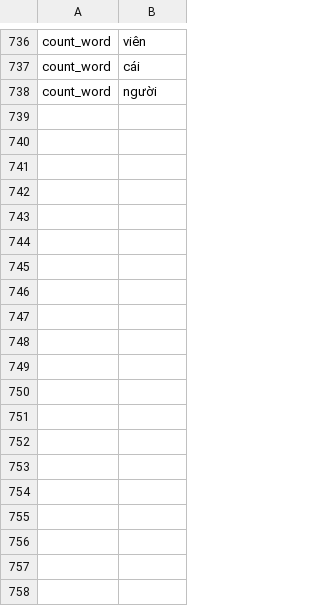
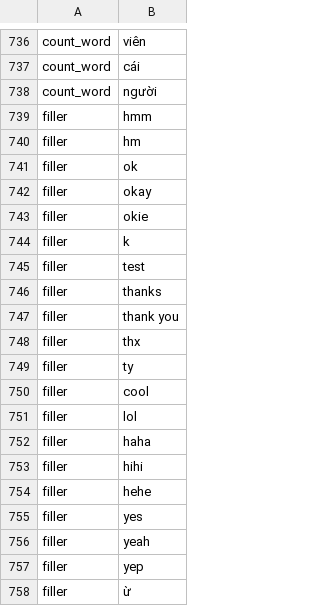
Before and after one commit to 02bbits/Agendal, a CSV file: backend/resources/notes/note-rules.csv, drawn as a sheet; only a part is shown, gaps mark what is left out; the diff covers the shown part only; the diff names each change by its address in the sheet, - before the commit and + after, or states it on an @@ line.

```diff
--- a/backend/resources/notes/note-rules.csv
+++ b/backend/resources/notes/note-rules.csv
+row 739: filler | hmm
+row 740: filler | hm
+row 741: filler | ok
+row 742: filler | okay
+row 743: filler | okie
+row 744: filler | k
+row 745: filler | test
+row 746: filler | thanks
+row 747: filler | thank you
+row 748: filler | thx
+row 749: filler | ty
+row 750: filler | cool
+row 751: filler | lol
+row 752: filler | haha
+row 753: filler | hihi
+row 754: filler | hehe
+row 755: filler | yes
+row 756: filler | yeah
+row 757: filler | yep
+row 758: filler | ừ
```
Also changed, not shown: 25 added rows elsewhere in this file, 16 other files.
